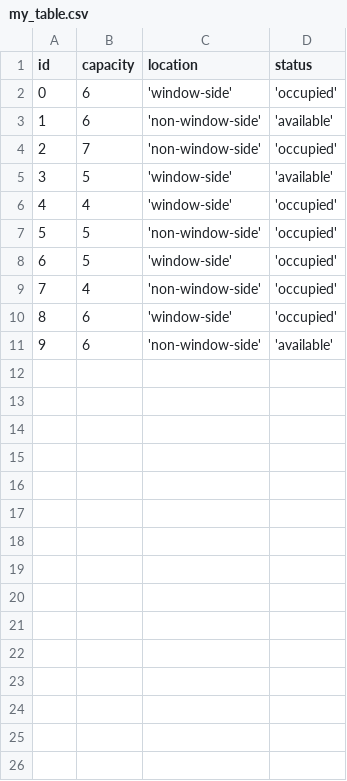
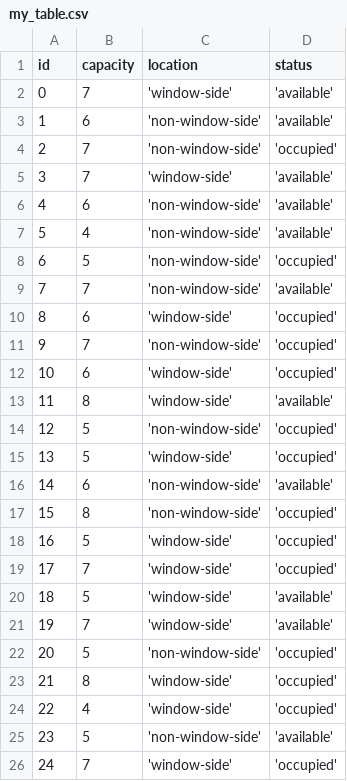
Before and after one commit to MulintiShaikWajid/RestaurantManagementSystem, a CSV file: data/my_table.csv, drawn as a sheet; removed rows and columns are numbered as before the commit, all else as after; the diff names each change by its address in the sheet, - before the commit and + after, or states it on an @@ line.

```diff
--- a/data/my_table.csv
+++ b/data/my_table.csv
+row 2: 0 | 7 | 'window-side' | 'available'
-B5 (capacity): 5
+B5 (capacity): 7
+row 6: 4 | 6 | 'non-window-side' | 'available'
@@ column A (id) renumbered between rows 7 and 16 @@
-C7 (location): 'window-side'
+C7 (location): 'non-window-side'
-D7 (status): 'occupied'
+D7 (status): 'available'
+row 8: 6 | 5 | 'non-window-side' | 'occupied'
+row 9: 7 | 7 | 'non-window-side' | 'available'
@@ row 2 moved to row 10: 8 @@
+row 11: 9 | 7 | 'non-window-side' | 'occupied'
@@ row 10 moved to row 12: 10 @@
+row 13: 11 | 8 | 'window-side' | 'available'
-row 9: 7 | 4 | 'non-window-side' | 'occupied'
+row 17: 15 | 8 | 'non-window-side' | 'occupied'
+row 18: 16 | 5 | 'window-side' | 'occupied'
+row 19: 17 | 7 | 'window-side' | 'occupied'
+row 20: 18 | 5 | 'window-side' | 'available'
+row 21: 19 | 7 | 'window-side' | 'available'
+row 22: 20 | 5 | 'non-window-side' | 'occupied'
+row 23: 21 | 8 | 'window-side' | 'occupied'
+row 24: 22 | 4 | 'window-side' | 'occupied'
+row 25: 23 | 5 | 'non-window-side' | 'available'
+row 26: 24 | 7 | 'window-side' | 'occupied'
```
Also changed, not shown: data/inventory.csv, data/item.csv, 14 other files.
